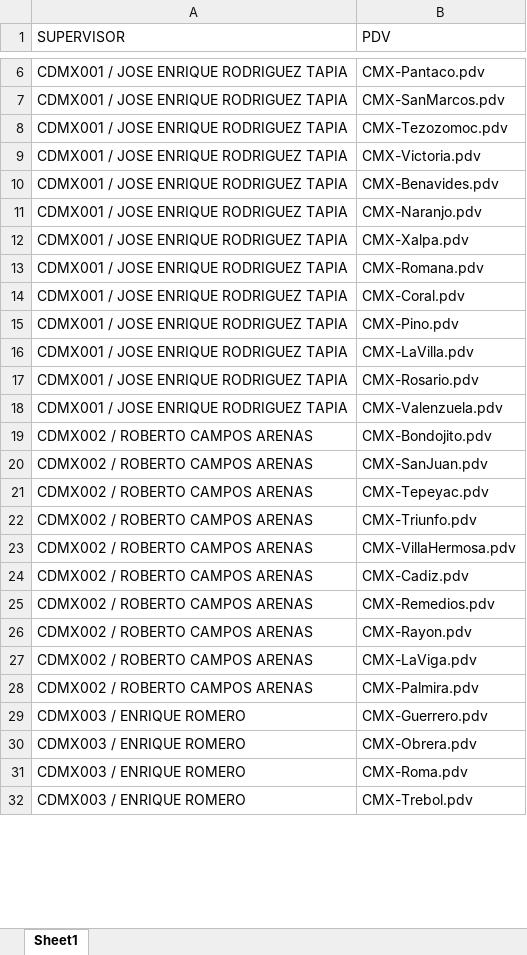
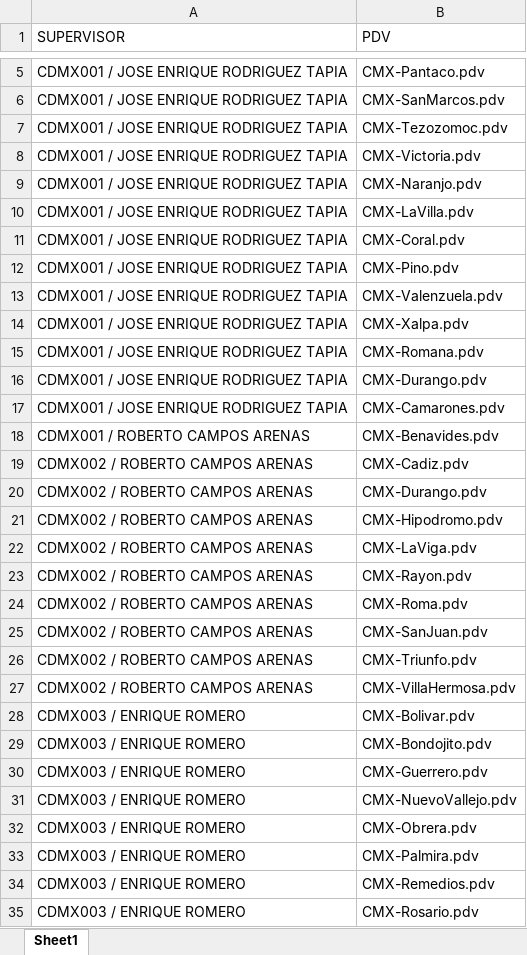
Before and after one commit to SebastianGR-FC/automated-reporting-portal, an Excel workbook: SUPERVISORES VISITAS.xlsx, sheet Sheet1, drawn as a sheet; only a part is shown, gaps mark what is left out; the shorter side is filled out with more unchanged rows; values as stored, in another font and other column widths than the file's, no borders; removed rows and columns are numbered as before the commit, all else as after; the diff covers the shown part only; the diff names each change by its address in the sheet, - before the commit and + after, or states it on an @@ line.

```diff
--- a/SUPERVISORES VISITAS.xlsx (sheet Sheet1)
+++ b/SUPERVISORES VISITAS.xlsx (sheet Sheet1)
-row 10: CDMX001 / JOSE ENRIQUE RODRIGUEZ TAPIA | CMX-Benavides.pdv
@@ row 16 moved to row 10: CDMX001 / JOSE ENRIQUE RODRIGUEZ TAPIA @@
+row 11: CDMX001 / JOSE ENRIQUE RODRIGUEZ TAPIA | CMX-Coral.pdv
@@ row 15 moved to row 12: CDMX001 / JOSE ENRIQUE RODRIGUEZ TAPIA @@
@@ row 18 moved to row 13: CDMX001 / JOSE ENRIQUE RODRIGUEZ TAPIA @@
-B16 (PDV): CMX-Coral.pdv
+B16 (PDV): CMX-Durango.pdv
-B17 (PDV): CMX-Rosario.pdv
+B17 (PDV): CMX-Camarones.pdv
+row 18: CDMX001 / ROBERTO CAMPOS ARENAS | CMX-Benavides.pdv
@@ row 24 moved to row 19: CDMX002 / ROBERTO CAMPOS ARENAS @@
+row 20: CDMX002 / ROBERTO CAMPOS ARENAS | CMX-Durango.pdv
-B21 (PDV): CMX-Bondojito.pdv
+B21 (PDV): CMX-Hipodromo.pdv
@@ row 27 moved to row 22: CDMX002 / ROBERTO CAMPOS ARENAS @@
@@ row 26 moved to row 23: CDMX002 / ROBERTO CAMPOS ARENAS @@
+row 24: CDMX002 / ROBERTO CAMPOS ARENAS | CMX-Roma.pdv
-row 21: CDMX002 / ROBERTO CAMPOS ARENAS | CMX-Tepeyac.pdv
-row 25: CDMX002 / ROBERTO CAMPOS ARENAS | CMX-Remedios.pdv
-row 28: CDMX002 / ROBERTO CAMPOS ARENAS | CMX-Palmira.pdv
@@ row 35 moved to row 28: CDMX003 / ENRIQUE ROMERO @@
+row 29: CDMX003 / ENRIQUE ROMERO | CMX-Bondojito.pdv
@@ row 33 moved to row 31: CDMX003 / ENRIQUE ROMERO @@
+row 33: CDMX003 / ENRIQUE ROMERO | CMX-Palmira.pdv
+row 34: CDMX003 / ENRIQUE ROMERO | CMX-Remedios.pdv
-B35 (PDV): CMX-Roma.pdv
+B35 (PDV): CMX-Rosario.pdv
```
Also changed, not shown: 18 added rows, 4 removed rows, 8 moved rows and 13 edited cells elsewhere in this sheet, SUPERVISORES.xlsx.
